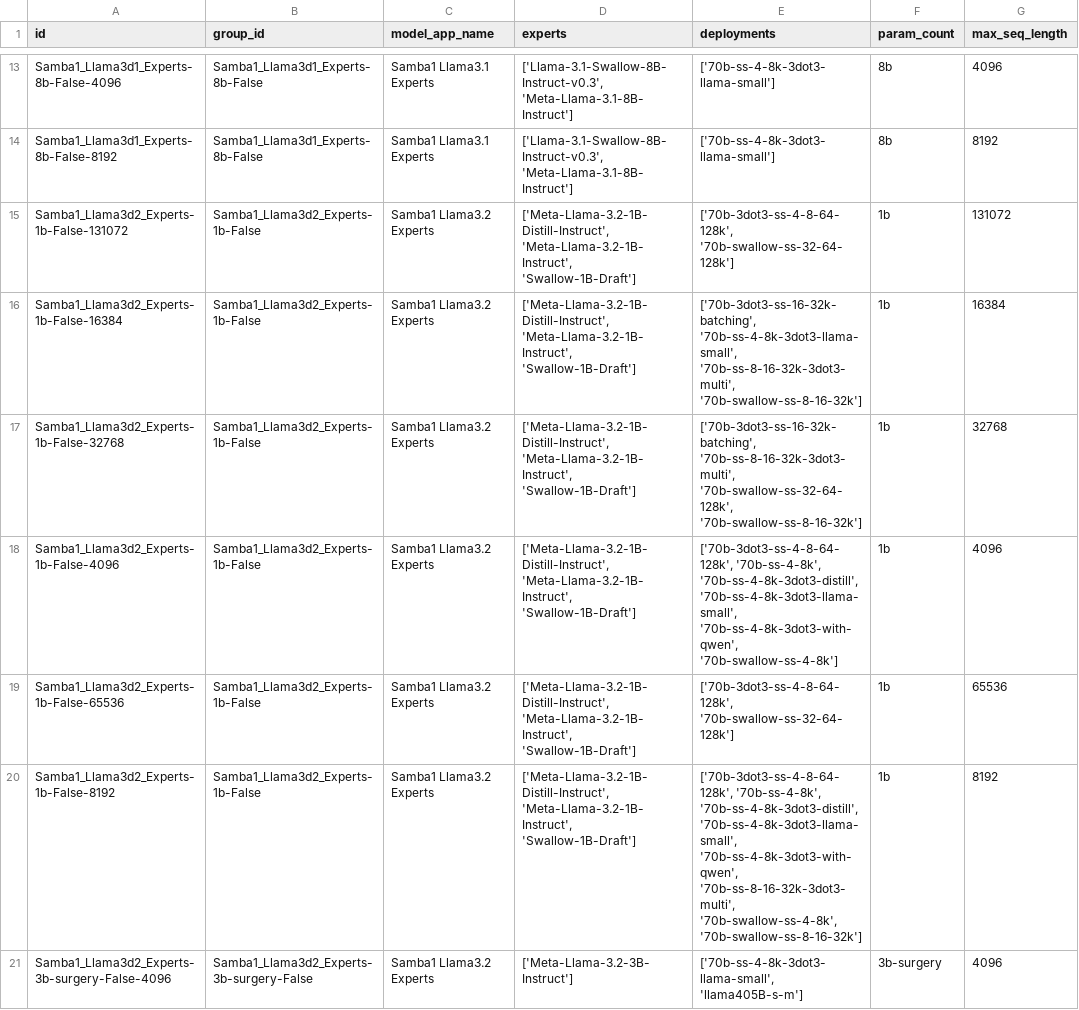
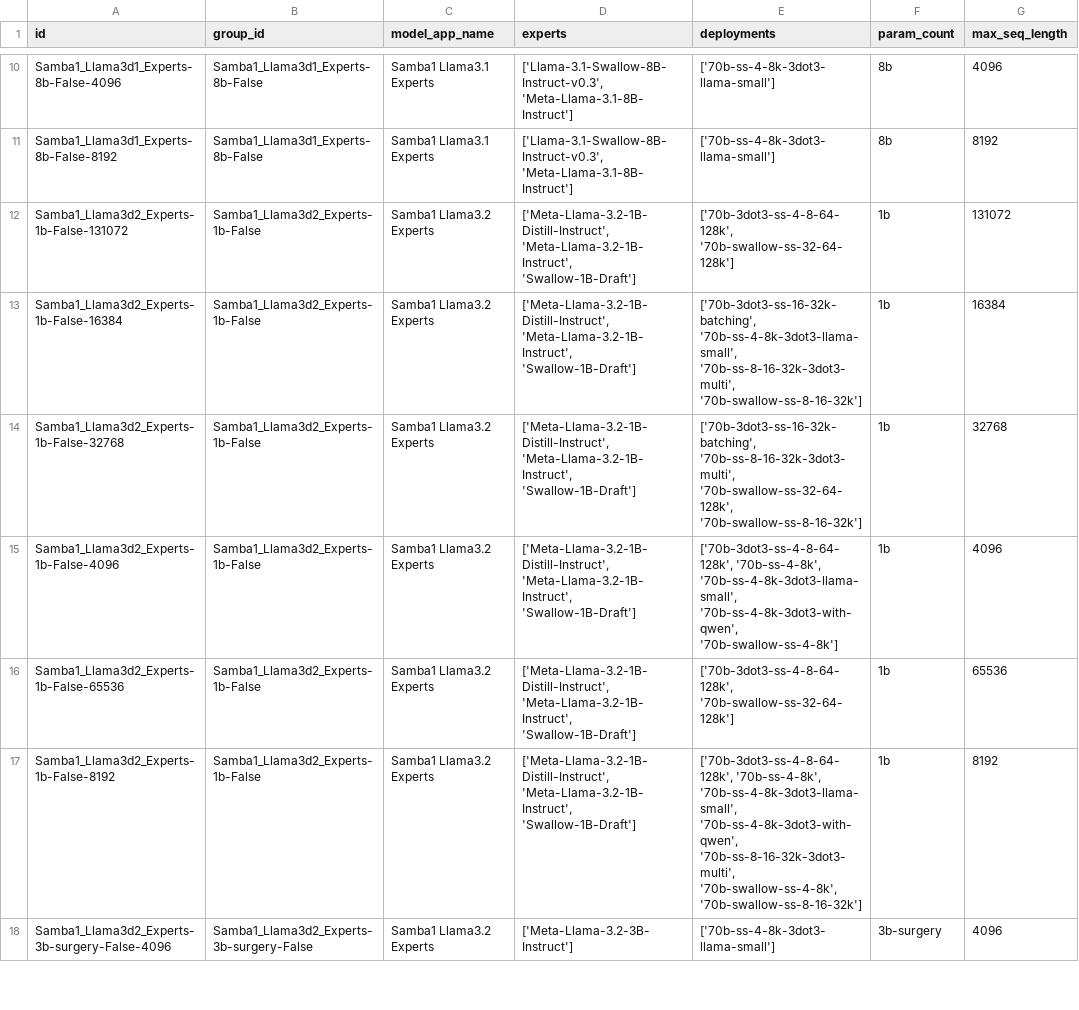
Before and after one commit to sharadv-sambanova/studio-model-deployment-automation, a CSV file: inventory/output/cloud_inventory.csv, drawn as a sheet; only a part is shown, gaps mark what is left out; addresses are those after the commit; the diff covers the shown part only; the diff names each change by its address in the sheet, - before the commit and + after, or states it on an @@ line.

```diff
--- a/inventory/output/cloud_inventory.csv
+++ b/inventory/output/cloud_inventory.csv
-E15 (deployments): ['70b-3dot3-ss-4-8-64-128k', '70b-ss-4-8k', '70b-ss-4-8k-3dot3-distill', '70b-ss-4-8k-3dot3-llama-small', '70b-ss-4-8k-3dot3-with-qwen',…
+E15 (deployments): ['70b-3dot3-ss-4-8-64-128k', '70b-ss-4-8k', '70b-ss-4-8k-3dot3-llama-small', '70b-ss-4-8k-3dot3-with-qwen',…
-E17 (deployments): ['70b-3dot3-ss-4-8-64-128k', '70b-ss-4-8k', '70b-ss-4-8k-3dot3-distill', '70b-ss-4-8k-3dot3-llama-small', '70b-ss-4-8k-3dot3-with-qwen',…
+E17 (deployments): ['70b-3dot3-ss-4-8-64-128k', '70b-ss-4-8k', '70b-ss-4-8k-3dot3-llama-small', '70b-ss-4-8k-3dot3-with-qwen',…
-E18 (deployments): ['70b-ss-4-8k-3dot3-llama-small', 'llama405B-s-m']
+E18 (deployments): ['70b-ss-4-8k-3dot3-llama-small']
```
Also changed, not shown: 5 removed rows and 3 edited cells elsewhere in this file, inventory/output/cloud_inventory_gtm.csv.
